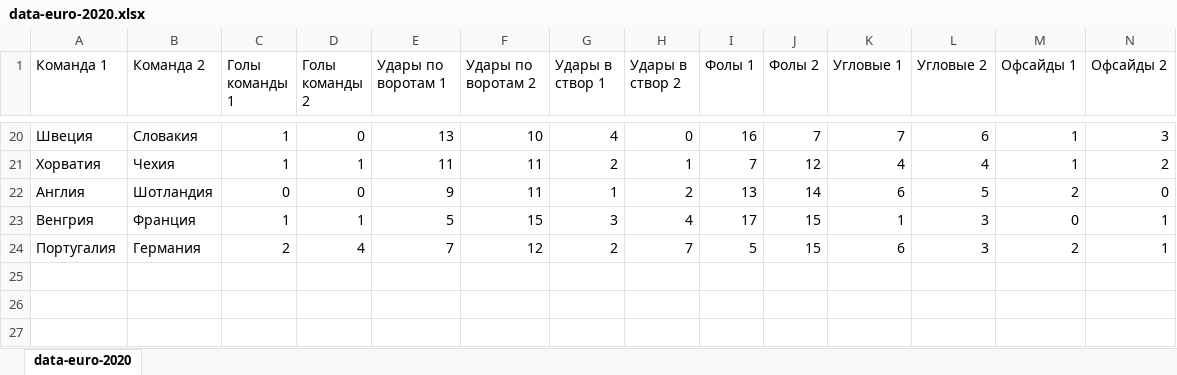
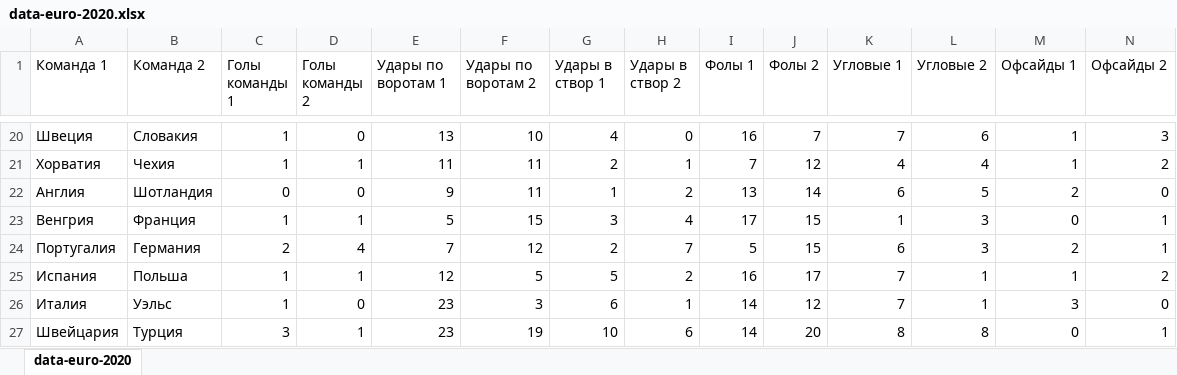
Before and after one commit to v5v5/data-euro-2020, an Excel workbook: data-euro-2020.xlsx, sheet data-euro-2020, drawn as a sheet; only a part is shown, gaps mark what is left out; values as stored, in another font and other column widths than the file's, no borders; rows hold the shown columns only; the diff names each change by its address in the sheet, - before the commit and + after, or states it on an @@ line.

```diff
--- a/data-euro-2020.xlsx (sheet data-euro-2020)
+++ b/data-euro-2020.xlsx (sheet data-euro-2020)
+row 25: Испания | Польша | 1 | 1 | 12 | 5 | 5 | 2 | 16 | 17 | 7 | 1 | 1 | 2
+row 26: Италия | Уэльс | 1 | 0 | 23 | 3 | 6 | 1 | 14 | 12 | 7 | 1 | 3 | 0
+row 27: Швейцария | Турция | 3 | 1 | 23 | 19 | 10 | 6 | 14 | 20 | 8 | 8 | 0 | 1
```
Also changed, not shown: 1 other file.
